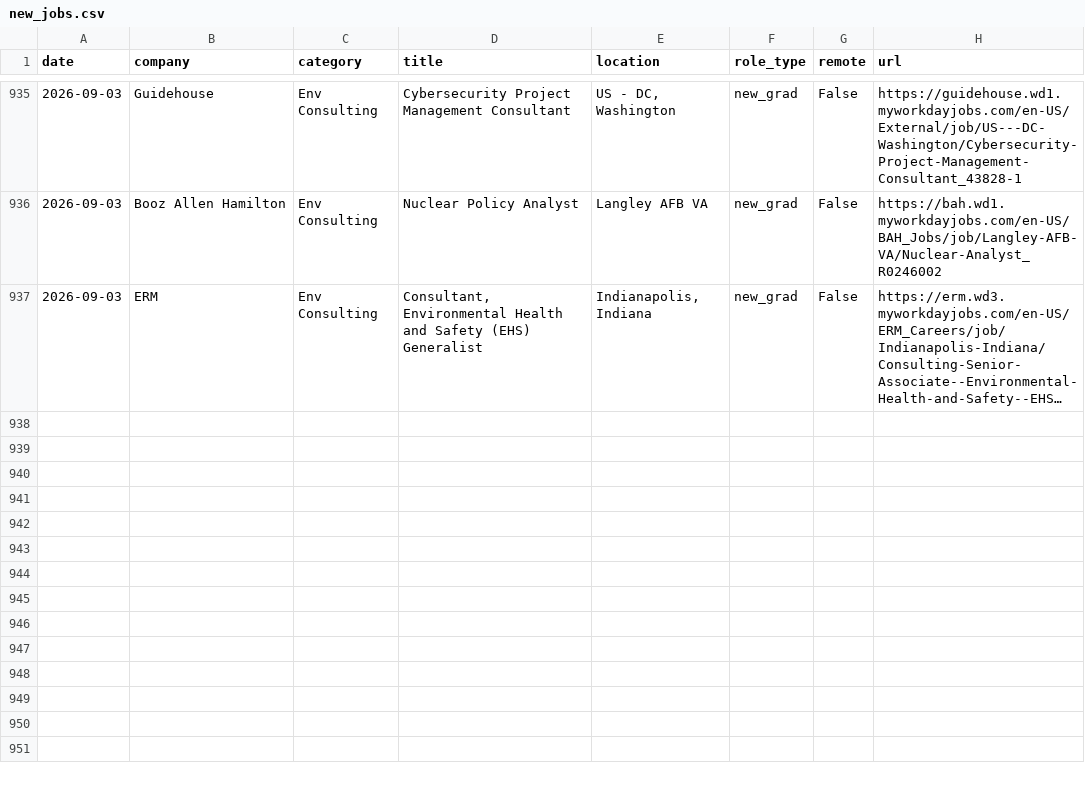
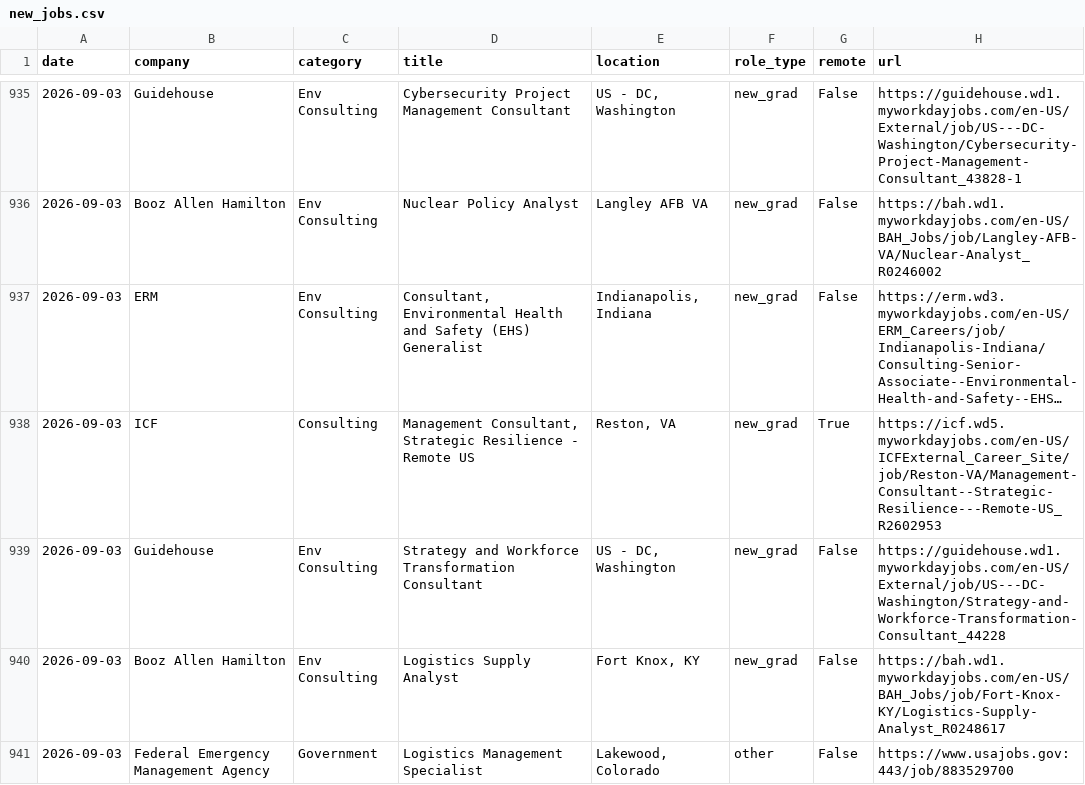
Before and after one commit to calvincj/job-tracker, a CSV file: data/new_jobs.csv, drawn as a sheet; only a part is shown, gaps mark what is left out; long unchanged cells end in …; the diff names each change by its address in the sheet, - before the commit and + after, or states it on an @@ line.

```diff
--- a/data/new_jobs.csv
+++ b/data/new_jobs.csv
+row 938: 2026-09-03 | ICF | Consulting | Management Consultant, Strategic Resilience - Remote US | Reston, VA | new_grad | True | https://icf.wd5.myworkdayjobs.com/en-US/ICFExternal_Career_Site/job/Reston-VA/Management-Consultant--Strategic-Resilience---Remote-US_R2602953
+row 939: 2026-09-03 | Guidehouse | Env Consulting | Strategy and Workforce Transformation Consultant | US - DC, Washington | new_grad | False | https://guidehouse.wd1.myworkdayjobs.com/en-US/External/job/US---DC-Washington/Strategy-and-Workforce-Transformation-Consultant_44228
+row 940: 2026-09-03 | Booz Allen Hamilton | Env Consulting | Logistics Supply Analyst | Fort Knox, KY | new_grad | False | https://bah.wd1.myworkdayjobs.com/en-US/BAH_Jobs/job/Fort-Knox-KY/Logistics-Supply-Analyst_R0248617
+row 941: 2026-09-03 | Federal Emergency Management Agency | Government | Logistics Management Specialist | Lakewood, Colorado | other | False | https://www.usajobs.gov:443/job/883529700
```
Also changed, not shown: 3 other files.
